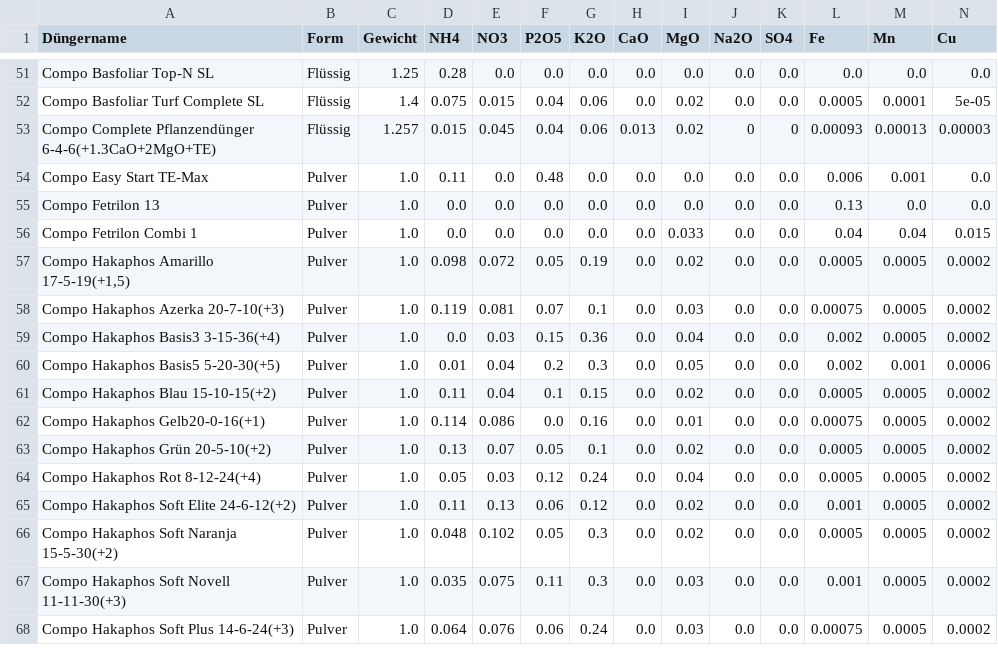
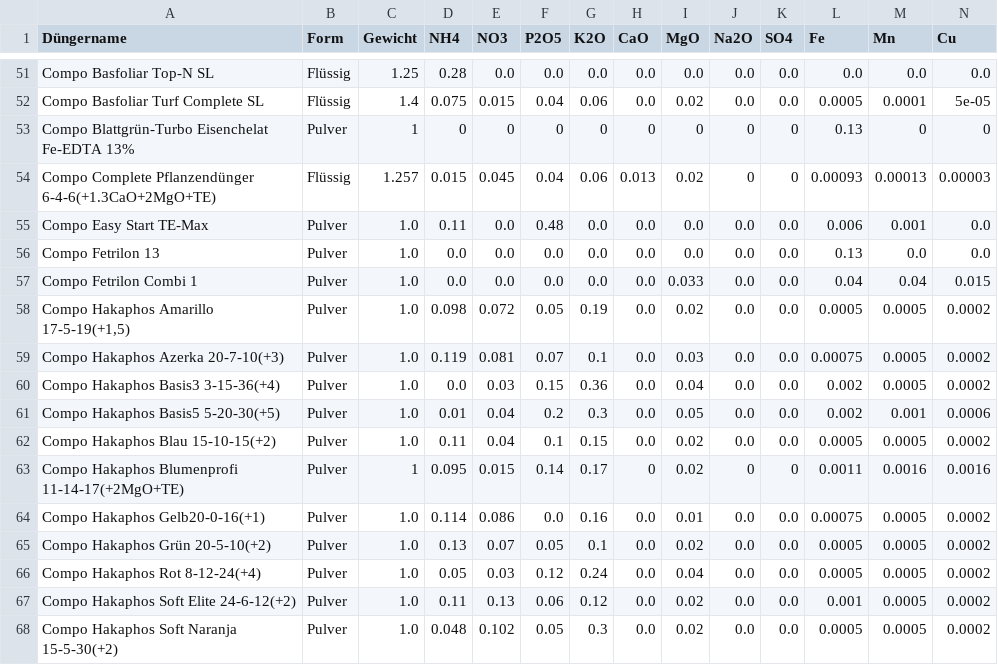
Before and after one commit to onethree7/Horticalc, a CSV file: data/fertilizers.csv, drawn as a sheet; only a part is shown, gaps mark what is left out; the shorter side is filled out with more unchanged rows; rows hold the shown columns only; the diff names each change by its address in the sheet, - before the commit and + after, or states it on an @@ line.

Commit message:
Add COMPO fertilizer entries

```diff
--- a/data/fertilizers.csv
+++ b/data/fertilizers.csv
+row 53: Compo Blattgrün-Turbo Eisenchelat Fe-EDTA 13% | Pulver | 1 | 0 | 0 | 0 | 0 | 0 | 0 | 0 | 0 | 0.13 | 0 | 0
+row 63: Compo Hakaphos Blumenprofi 11-14-17(+2MgO+TE) | Pulver | 1 | 0.095 | 0.015 | 0.14 | 0.17 | 0 | 0.02 | 0 | 0 | 0.0011 | 0.0016 | 0.0016
```
